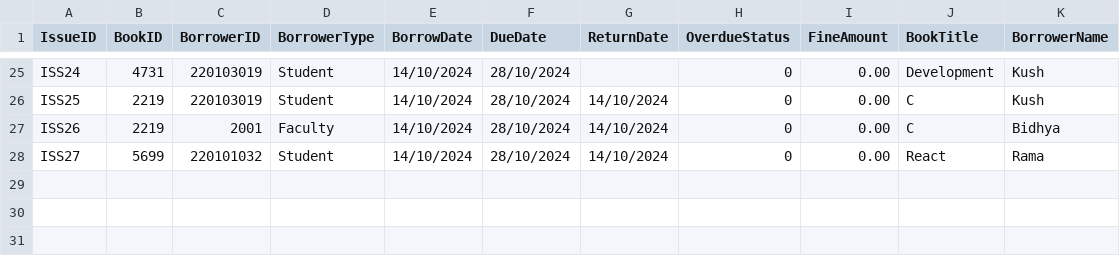
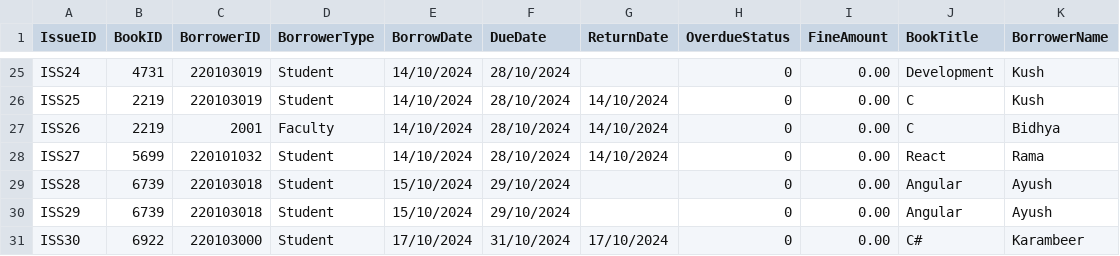
Before and after one commit to Aryankashyap3002/LibraryManagementGUI, a CSV file: issues.csv, drawn as a sheet; only a part is shown, gaps mark what is left out.

Commit message:
showing returnDate

```diff
--- a/issues.csv
+++ b/issues.csv
@@ -28 +28,4 @@ ISS26,2219,2001,Faculty,14/10/2024,28/10/2024,14/10/2024,0,0.00,C,Bidhya
 ISS27,5699,220101032,Student,14/10/2024,28/10/2024,14/10/2024,0,0.00,React,Rama
+ISS28,6739,220103018,Student,15/10/2024,29/10/2024,,0,0.00,Angular,Ayush
+ISS29,6739,220103018,Student,15/10/2024,29/10/2024,,0,0.00,Angular,Ayush
+ISS30,6922,220103000,Student,17/10/2024,31/10/2024,17/10/2024,0,0.00,C#,Karambeer
```
Also changed, not shown: issue.csv, students.csv, 2 other files.
